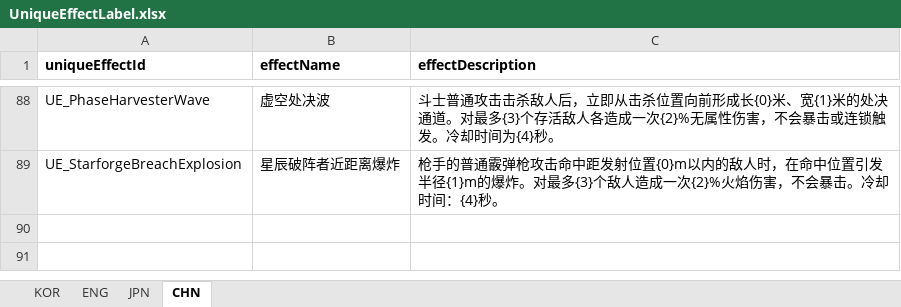
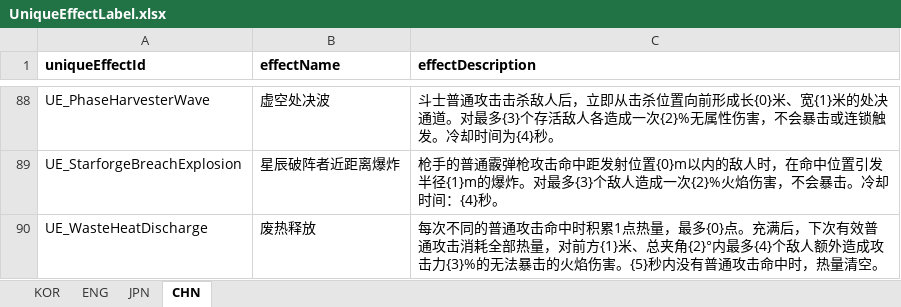
Before and after one commit to jolab4723/Project2, an Excel workbook: Assets/Resources/DataFiles/ItemData/1. ExcelFile/UniqueEffectLabel.xlsx, sheet CHN, drawn as a sheet; only a part is shown, gaps mark what is left out; values as stored, in another font and other column widths than the file's, no borders; the diff names each change by its address in the sheet, - before the commit and + after, or states it on an @@ line.

```diff
--- a/Assets/Resources/DataFiles/ItemData/1. ExcelFile/UniqueEffectLabel.xlsx (sheet CHN)
+++ b/Assets/Resources/DataFiles/ItemData/1. ExcelFile/UniqueEffectLabel.xlsx (sheet CHN)
+row 90: UE_WasteHeatDischarge | 废热释放 | 每次不同的普通攻击命中时积累1点热量，最多{0}点。充满后，下次有效普通攻击消耗全部热量，对前方{1}米、总夹角{2}°内最多{4}个敌人额外造成攻击力{3}%的无法暴击的火焰伤害。{5}秒内没有普通攻击命中时，热量清空。
```
Also changed, not shown: sheet ENG, sheet KOR, sheet JPN, Assets/Resources/DataFiles/ItemData/1. ExcelFile/ItemDataTable.xlsx, Assets/Resources/DataFiles/ItemData/1. ExcelFile/UniqueEffectTable.xlsx, 25 other files.
